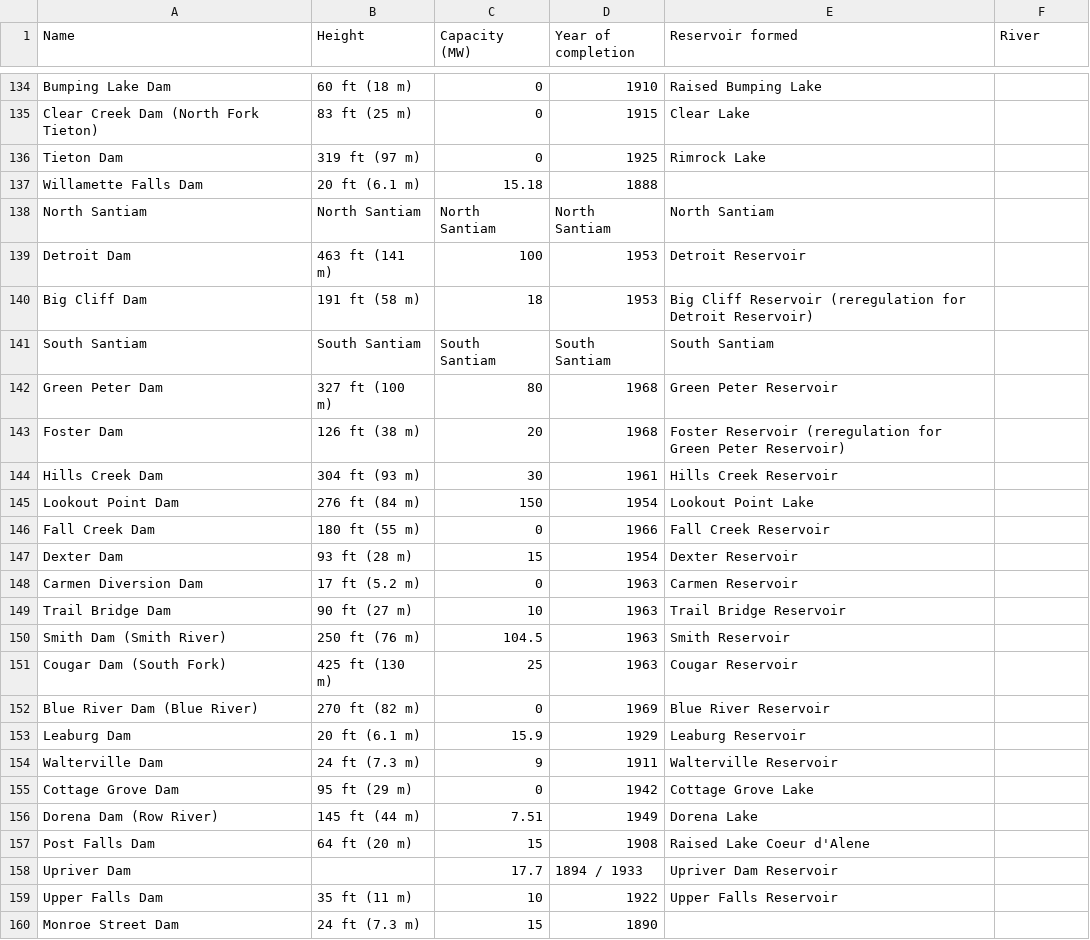
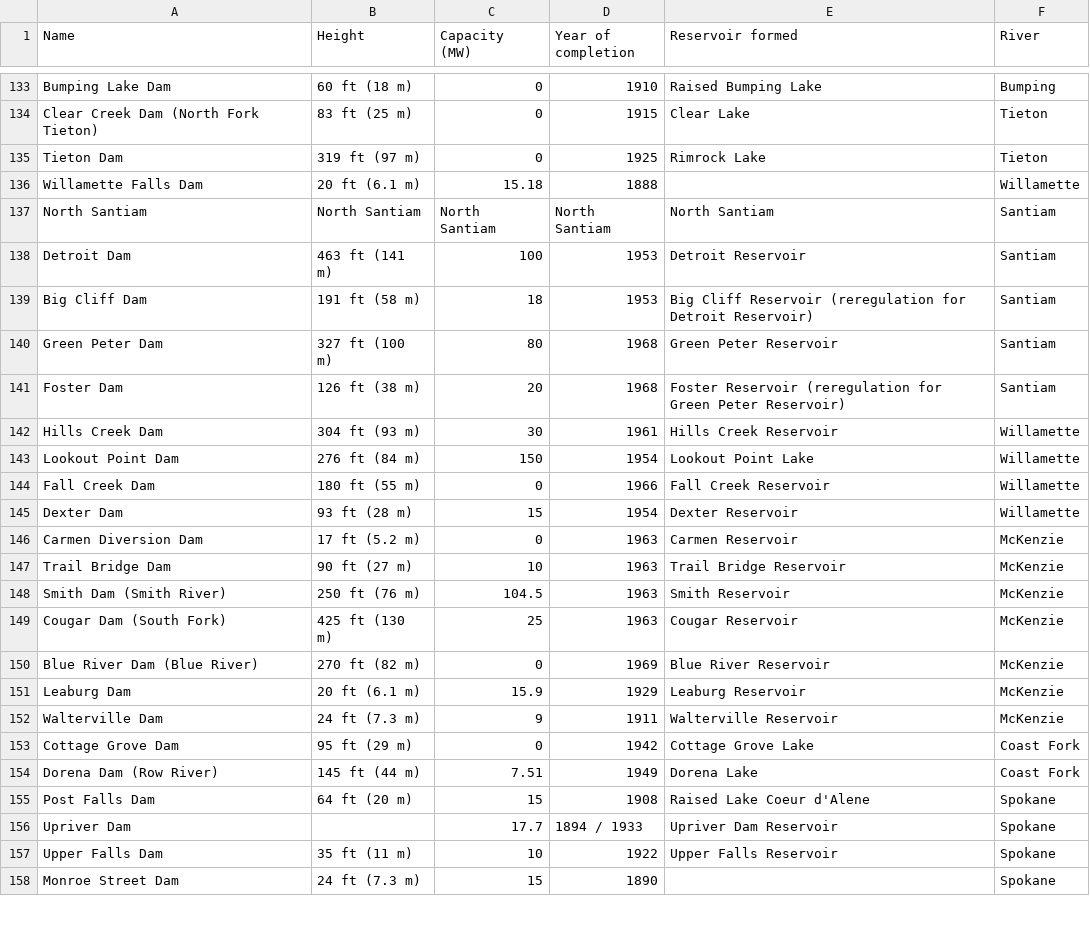
Before and after one commit to cwyman19/223-Final-Project, a CSV file: Dam_info_cleaned.csv, drawn as a sheet; only a part is shown, gaps mark what is left out; removed rows and columns are numbered as before the commit, all else as after; the diff covers the shown part only; the diff names each change by its address in the sheet, - before the commit and + after, or states it on an @@ line.

```diff
--- a/Dam_info_cleaned.csv
+++ b/Dam_info_cleaned.csv
-F133 (River): (empty)
+F133 (River): Bumping
-F134:F135 (River): (empty)
+F134:F135 (River): Tieton
-F136 (River): (empty)
+F136 (River): Willamette
-F137:F139 (River): (empty)
+F137:F139 (River): Santiam
-row 141: South Santiam | South Santiam | South Santiam | South Santiam | South Santiam
-F140:F141 (River): (empty)
+F140:F141 (River): Santiam
-F142:F145 (River): (empty)
+F142:F145 (River): Willamette
-F146:F152 (River): (empty)
+F146:F152 (River): McKenzie
-F153:F154 (River): (empty)
+F153:F154 (River): Coast Fork
-F155:F158 (River): (empty)
+F155:F158 (River): Spokane
```
Also changed, not shown: 1 removed row and 75 edited cells elsewhere in this file, Tributary_info_cleaned.csv, 1 other file.
